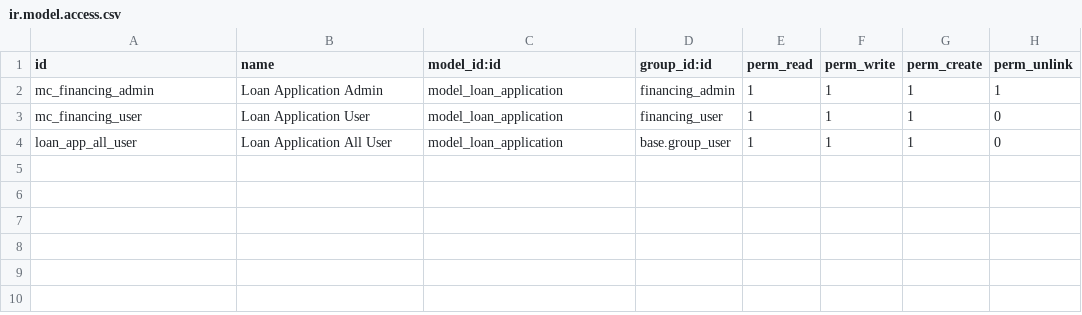
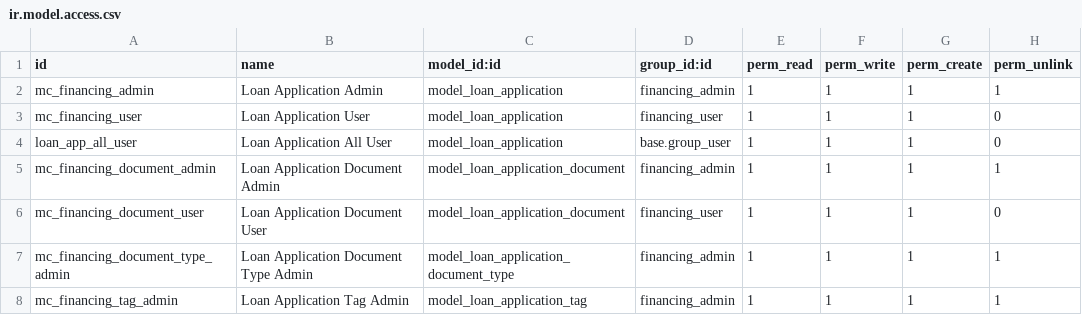
Before and after one commit to unifiedconsultancy/Odoo_development, a CSV file: motorcycle_financing/security/ir.model.access.csv, drawn as a sheet; the diff names each change by its address in the sheet, - before the commit and + after, or states it on an @@ line.

Commit message:
Update: Updating Views Adding: Search and Groups

```diff
--- a/motorcycle_financing/security/ir.model.access.csv
+++ b/motorcycle_financing/security/ir.model.access.csv
+row 5: mc_financing_document_admin | Loan Application Document Admin | model_loan_application_document | financing_admin | 1 | 1 | 1 | 1
+row 6: mc_financing_document_user | Loan Application Document User | model_loan_application_document | financing_user | 1 | 1 | 1 | 0
+row 7: mc_financing_document_type_admin | Loan Application Document Type Admin | model_loan_application_document_type | financing_admin | 1 | 1 | 1 | 1
+row 8: mc_financing_tag_admin | Loan Application Tag Admin | model_loan_application_tag | financing_admin | 1 | 1 | 1 | 1
```
Also changed, not shown: 9 other files.
